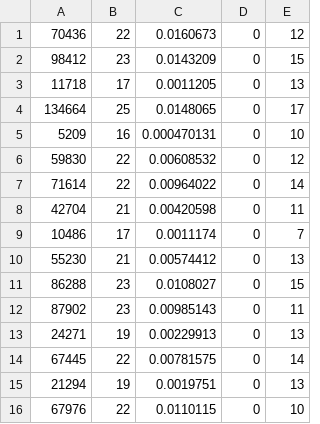
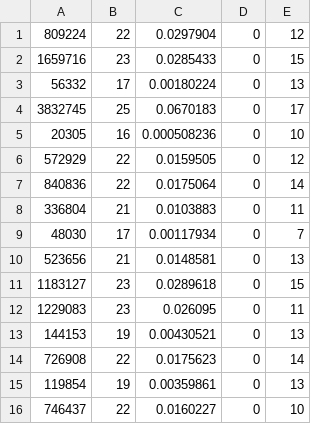
Before and after one commit to hugobbi/search-algorithms, a CSV file: idfs.csv, drawn as a sheet; only a part is shown; the diff covers the shown part only.

```diff
--- a/idfs.csv
+++ b/idfs.csv
@@ -1,16 +1,16 @@
-70436,22,0.0160673,0,12
-98412,23,0.0143209,0,15
-11718,17,0.0011205,0,13
-134664,25,0.0148065,0,17
-5209,16,0.000470131,0,10
-59830,22,0.00608532,0,12
-71614,22,0.00964022,0,14
-42704,21,0.00420598,0,11
-10486,17,0.0011174,0,7
-55230,21,0.00574412,0,13
-86288,23,0.0108027,0,15
-87902,23,0.00985143,0,11
-24271,19,0.00229913,0,13
-67445,22,0.00781575,0,14
-21294,19,0.0019751,0,13
-67976,22,0.0110115,0,10
+809224,22,0.0297904,0,12
+1659716,23,0.0285433,0,15
+56332,17,0.00180224,0,13
+3832745,25,0.0670183,0,17
+20305,16,0.000508236,0,10
+572929,22,0.0159505,0,12
+840836,22,0.0175064,0,14
+336804,21,0.0103883,0,11
+48030,17,0.00117934,0,7
+523656,21,0.0148581,0,13
+1183127,23,0.0289618,0,15
+1229083,23,0.026095,0,11
+144153,19,0.00430521,0,13
+726908,22,0.0175623,0,14
+119854,19,0.00359861,0,13
+746437,22,0.0160227,0,10
```
Also changed, not shown: 168 edited cells elsewhere in this file, astar.csv, bfs.csv, 3 other files.
